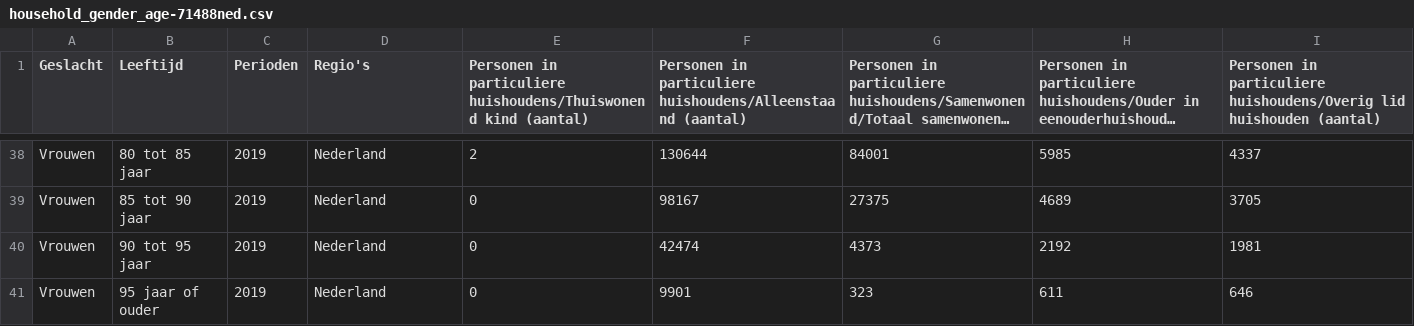
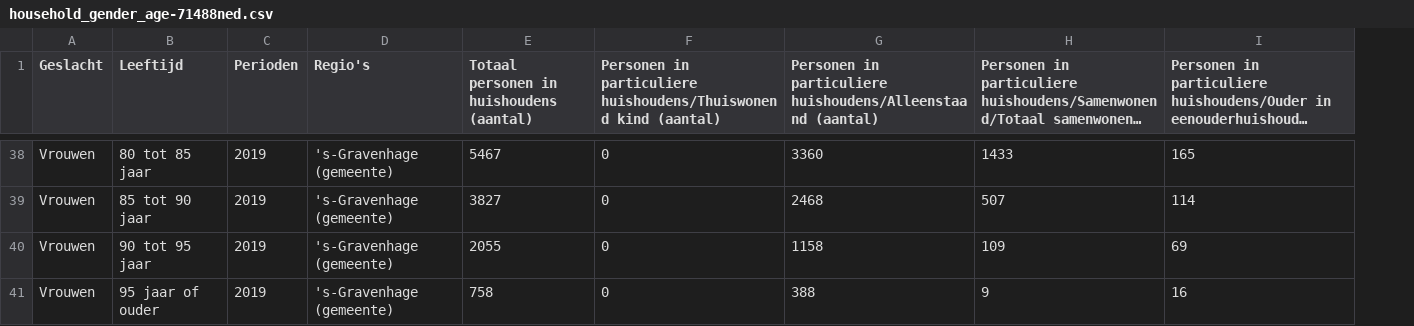
Before and after one commit to marcopellegrinoit/DHZW_synthetic-population, a CSV file: data/den_haag_2019/stratified-datasets/household_gender_age-71488ned.csv, drawn as a sheet; only a part is shown, gaps mark what is left out; long unchanged cells end in …; removed rows and columns are numbered as before the commit, all else as after; the diff covers the shown part only; the diff names each change by its address in the sheet, - before the commit and + after, or states it on an @@ line.

```diff
--- a/data/den_haag_2019/stratified-datasets/household_gender_age-71488ned.csv
+++ b/data/den_haag_2019/stratified-datasets/household_gender_age-71488ned.csv
+column E, row 1: Totaal personen in huishoudens (aantal); rows 38-41: 5467 | 3827 | 2055 | 758
-column I, row 1: Personen in particuliere huishoudens/Overig lid huishouden (aantal); rows 38-41: 4337 | 3705 | 1981 | 646
-D38:D41 (Regio's): Nederland
+D38:D41 (Regio's): 's-Gravenhage (gemeente)
-F38: 2
+F38: 0
-G38: 130644
+G38: 3360
-H38: 84001
+H38: 1433
-I38: 5985
+I38: 165
-G39: 98167
+G39: 2468
-H39: 27375
+H39: 507
-I39: 4689
+I39: 114
-G40: 42474
+G40: 1158
-H40: 4373
+H40: 109
-I40: 2192
+I40: 69
-G41: 9901
+G41: 388
-H41: 323
+H41: 9
-I41: 611
+I41: 16
```
Also changed, not shown: 159 edited cells elsewhere in this file, data/den_haag_2019/households/distributions/household_gender_age-71488NED-formatted.csv, 6 other files.
